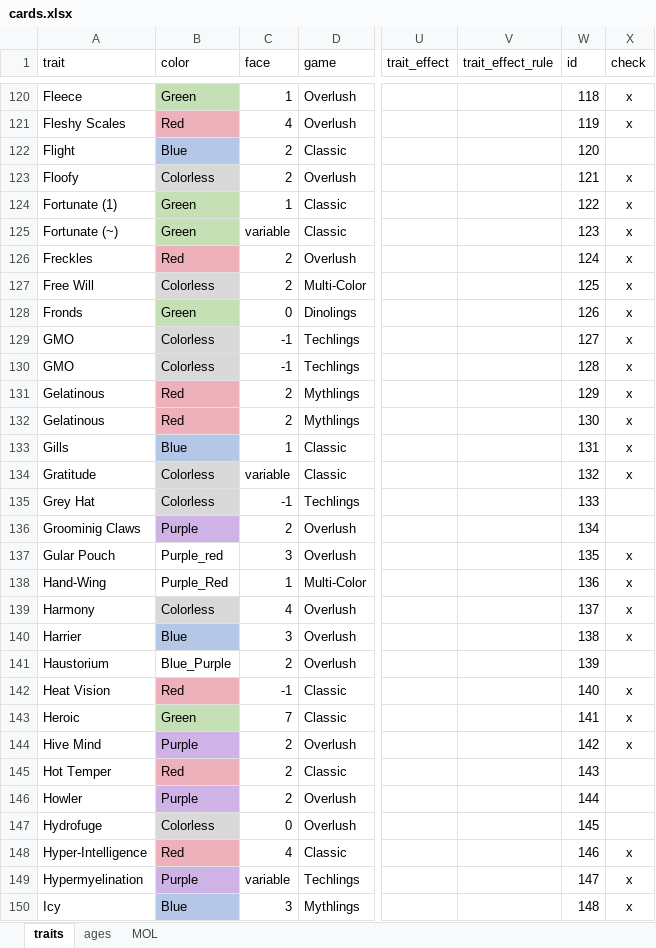
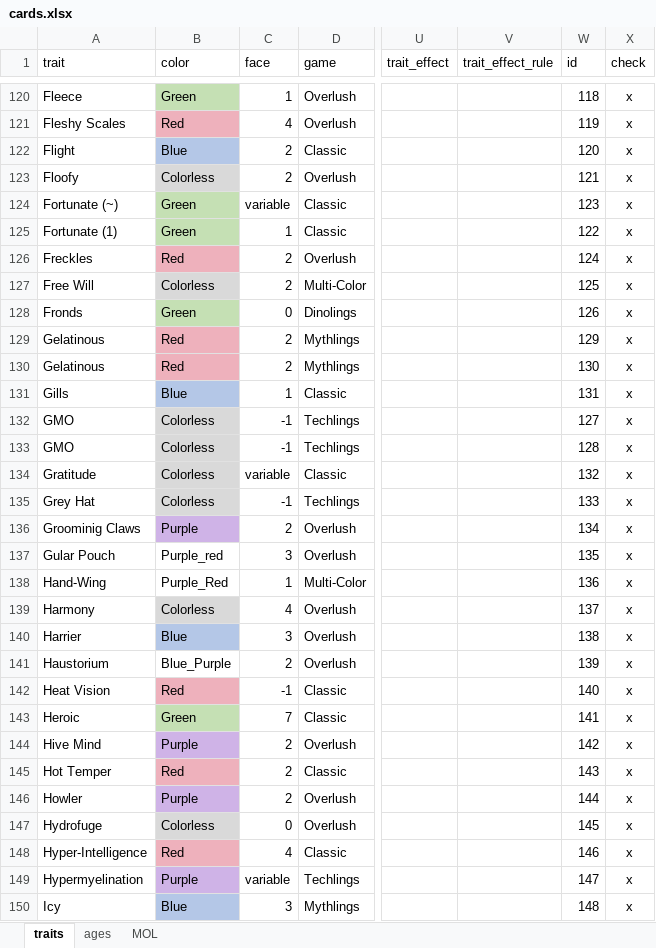
Before and after one commit to azabicki/DoomPy, an Excel workbook: DoomPy/files/cards.xlsx, sheet traits, drawn as a sheet; only a part is shown, gaps mark what is left out; values as stored, in another font and other column widths than the file's, no borders; table styles not drawn; the diff covers the shown part only; the diff names each change by its address in the sheet, - before the commit and + after, or states it on an @@ line.

```diff
--- a/DoomPy/files/cards.xlsx (sheet traits)
+++ b/DoomPy/files/cards.xlsx (sheet traits)
-X122 (check): (empty)
+X122 (check): x
@@ row 125 moved to row 124: Fortunate (~) @@
@@ row 129 moved to row 132: GMO @@
@@ row 130 moved to row 133: GMO @@
-X135:X136 (check): (empty)
+X135:X136 (check): x
-X141 (check): (empty)
+X141 (check): x
-X145:X147 (check): (empty)
+X145:X147 (check): x
```
Also changed, not shown: 1 added row, 1 removed row, 2 moved rows and 105 edited cells elsewhere in this sheet.
